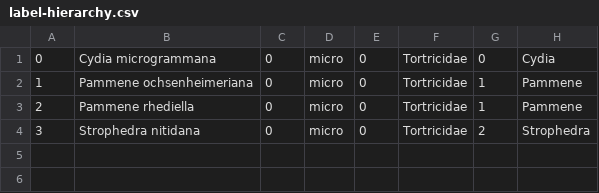
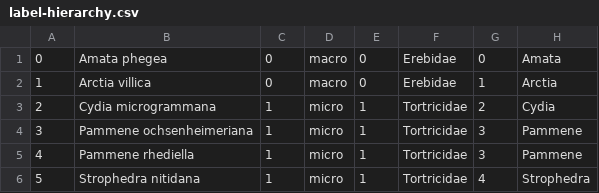
Before and after one commit to vlinderstichting/moths, a CSV file: test_data/label-hierarchy.csv, drawn as a sheet.

```diff
--- a/test_data/label-hierarchy.csv
+++ b/test_data/label-hierarchy.csv
@@ -1,4 +1,6 @@
-0,Cydia microgrammana,0,micro,0,Tortricidae,0,Cydia
-1,Pammene ochsenheimeriana,0,micro,0,Tortricidae,1,Pammene
-2,Pammene rhediella,0,micro,0,Tortricidae,1,Pammene
-3,Strophedra nitidana,0,micro,0,Tortricidae,2,Strophedra
+0,Amata phegea,0,macro,0,Erebidae,0,Amata
+1,Arctia villica,0,macro,0,Erebidae,1,Arctia
+2,Cydia microgrammana,1,micro,1,Tortricidae,2,Cydia
+3,Pammene ochsenheimeriana,1,micro,1,Tortricidae,3,Pammene
+4,Pammene rhediella,1,micro,1,Tortricidae,3,Pammene
+5,Strophedra nitidana,1,micro,1,Tortricidae,4,Strophedra
```
Also changed, not shown: 18 other files.
